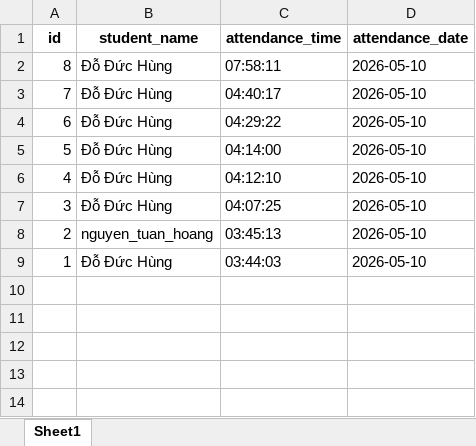
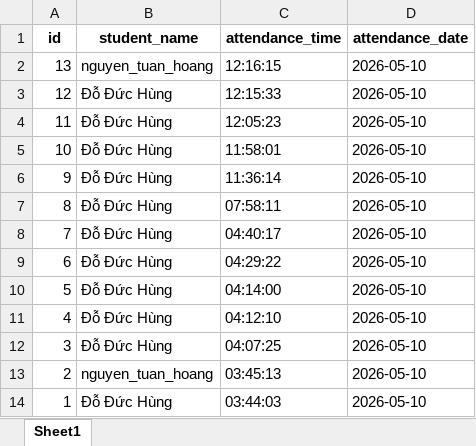
Before and after one commit to doduchung/AI_Attendance_System, an Excel workbook: recent_attendance.xlsx, sheet Sheet1, drawn as a sheet; values as stored, in another font and other column widths than the file's, no borders; the diff names each change by its address in the sheet, - before the commit and + after, or states it on an @@ line.

```diff
--- a/recent_attendance.xlsx (sheet Sheet1)
+++ b/recent_attendance.xlsx (sheet Sheet1)
+row 2: 13 | nguyen_tuan_hoang | 12:16:15 | 2026-05-10
+row 3: 12 | Đỗ Đức Hùng | 12:15:33 | 2026-05-10
+row 4: 11 | Đỗ Đức Hùng | 12:05:23 | 2026-05-10
+row 5: 10 | Đỗ Đức Hùng | 11:58:01 | 2026-05-10
+row 6: 9 | Đỗ Đức Hùng | 11:36:14 | 2026-05-10
```
Also changed, not shown: attendance/2026-05-10.xlsx, 43 other files.
